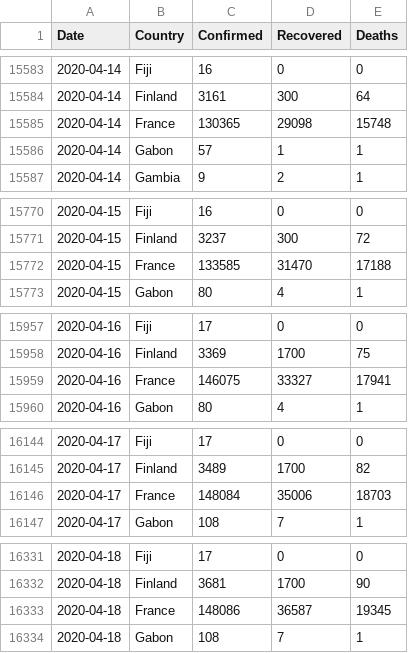
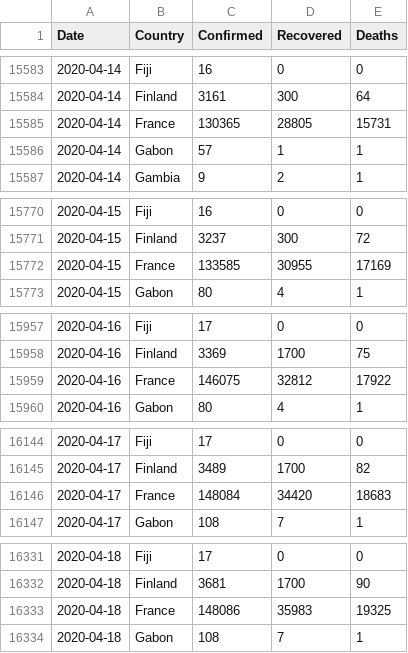
Before and after one commit to Gwardii/covid-19, a CSV file: data/countries-aggregated.csv, drawn as a sheet; only a part is shown, gaps mark what is left out; the diff covers the shown part only.

```diff
--- a/data/countries-aggregated.csv
+++ b/data/countries-aggregated.csv
@@ -15584,3 +15584,3 @@ Date,Country,Confirmed,Recovered,Deaths
 2020-04-14,Finland,3161,300,64
-2020-04-14,France,130365,29098,15748
+2020-04-14,France,130365,28805,15731
 2020-04-14,Gabon,57,1,1
@@ -15771,3 +15771,3 @@ Date,Country,Confirmed,Recovered,Deaths
 2020-04-15,Finland,3237,300,72
-2020-04-15,France,133585,31470,17188
+2020-04-15,France,133585,30955,17169
 2020-04-15,Gabon,80,4,1
@@ -15958,3 +15958,3 @@ Date,Country,Confirmed,Recovered,Deaths
 2020-04-16,Finland,3369,1700,75
-2020-04-16,France,146075,33327,17941
+2020-04-16,France,146075,32812,17922
 2020-04-16,Gabon,80,4,1
@@ -16145,3 +16145,3 @@ Date,Country,Confirmed,Recovered,Deaths
 2020-04-17,Finland,3489,1700,82
-2020-04-17,France,148084,35006,18703
+2020-04-17,France,148084,34420,18683
 2020-04-17,Gabon,108,7,1
@@ -16332,3 +16332,3 @@ Date,Country,Confirmed,Recovered,Deaths
 2020-04-18,Finland,3681,1700,90
-2020-04-18,France,148086,36587,19345
+2020-04-18,France,148086,35983,19325
 2020-04-18,Gabon,108,7,1
```
Also changed, not shown: 26 edited cells elsewhere in this file, data/worldwide-aggregated.csv, 2 other files.
